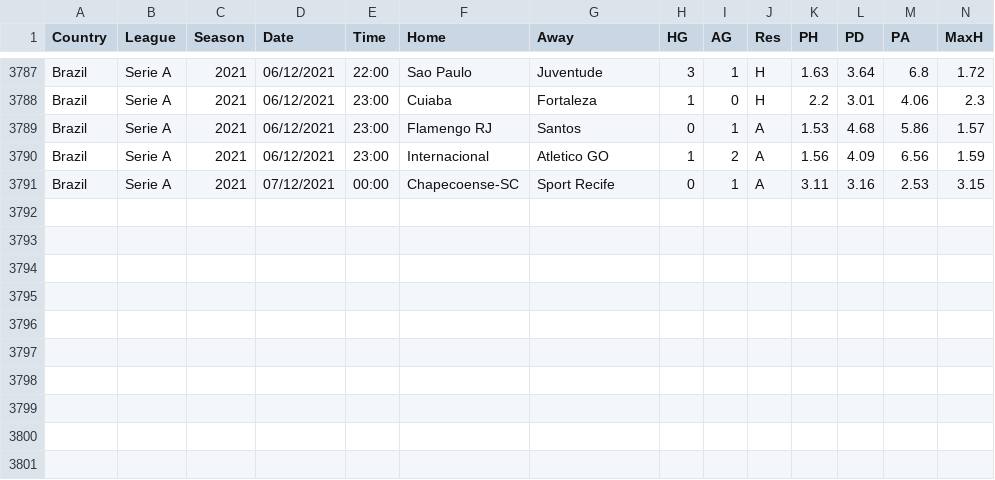
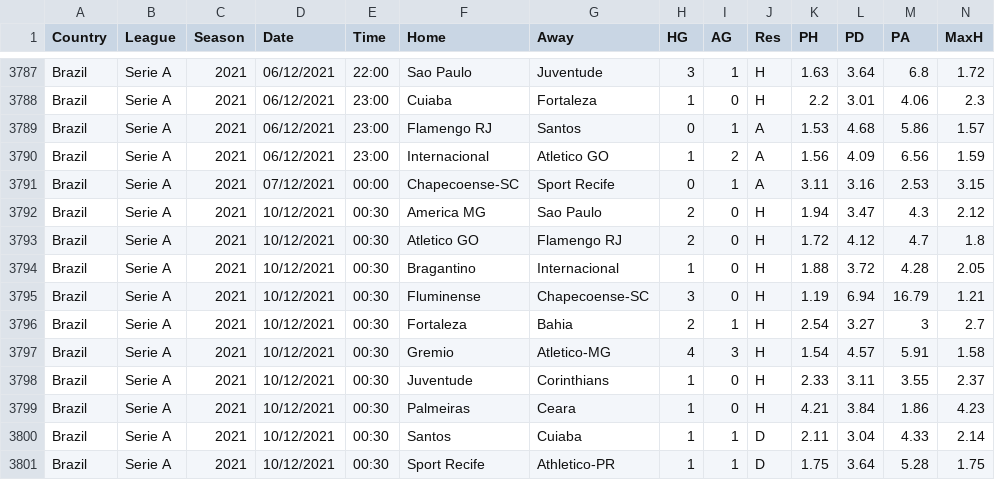
Before and after one commit to gitboyzorro5/FDAS, a CSV file: BRA.csv, drawn as a sheet; only a part is shown, gaps mark what is left out; rows hold the shown columns only; the diff names each change by its address in the sheet, - before the commit and + after, or states it on an @@ line.

```diff
--- a/BRA.csv
+++ b/BRA.csv
+row 3792: Brazil | Serie A | 2021 | 10/12/2021 | 00:30 | America MG | Sao Paulo | 2 | 0 | H | 1.94 | 3.47 | 4.3 | 2.12
+row 3793: Brazil | Serie A | 2021 | 10/12/2021 | 00:30 | Atletico GO | Flamengo RJ | 2 | 0 | H | 1.72 | 4.12 | 4.7 | 1.8
+row 3794: Brazil | Serie A | 2021 | 10/12/2021 | 00:30 | Bragantino | Internacional | 1 | 0 | H | 1.88 | 3.72 | 4.28 | 2.05
+row 3795: Brazil | Serie A | 2021 | 10/12/2021 | 00:30 | Fluminense | Chapecoense-SC | 3 | 0 | H | 1.19 | 6.94 | 16.79 | 1.21
+row 3796: Brazil | Serie A | 2021 | 10/12/2021 | 00:30 | Fortaleza | Bahia | 2 | 1 | H | 2.54 | 3.27 | 3 | 2.7
+row 3797: Brazil | Serie A | 2021 | 10/12/2021 | 00:30 | Gremio | Atletico-MG | 4 | 3 | H | 1.54 | 4.57 | 5.91 | 1.58
+row 3798: Brazil | Serie A | 2021 | 10/12/2021 | 00:30 | Juventude | Corinthians | 1 | 0 | H | 2.33 | 3.11 | 3.55 | 2.37
+row 3799: Brazil | Serie A | 2021 | 10/12/2021 | 00:30 | Palmeiras | Ceara | 1 | 0 | H | 4.21 | 3.84 | 1.86 | 4.23
+row 3800: Brazil | Serie A | 2021 | 10/12/2021 | 00:30 | Santos | Cuiaba | 1 | 1 | D | 2.11 | 3.04 | 4.33 | 2.14
+row 3801: Brazil | Serie A | 2021 | 10/12/2021 | 00:30 | Sport Recife | Athletico-PR | 1 | 1 | D | 1.75 | 3.64 | 5.28 | 1.75
```
Also changed, not shown: E2.csv, E3.csv, 32 other files.
